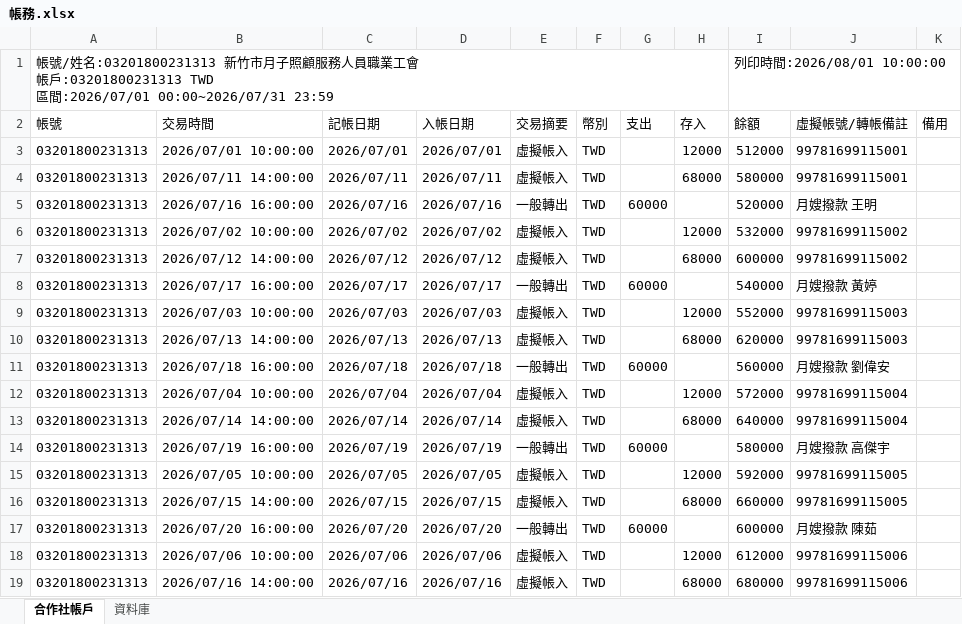
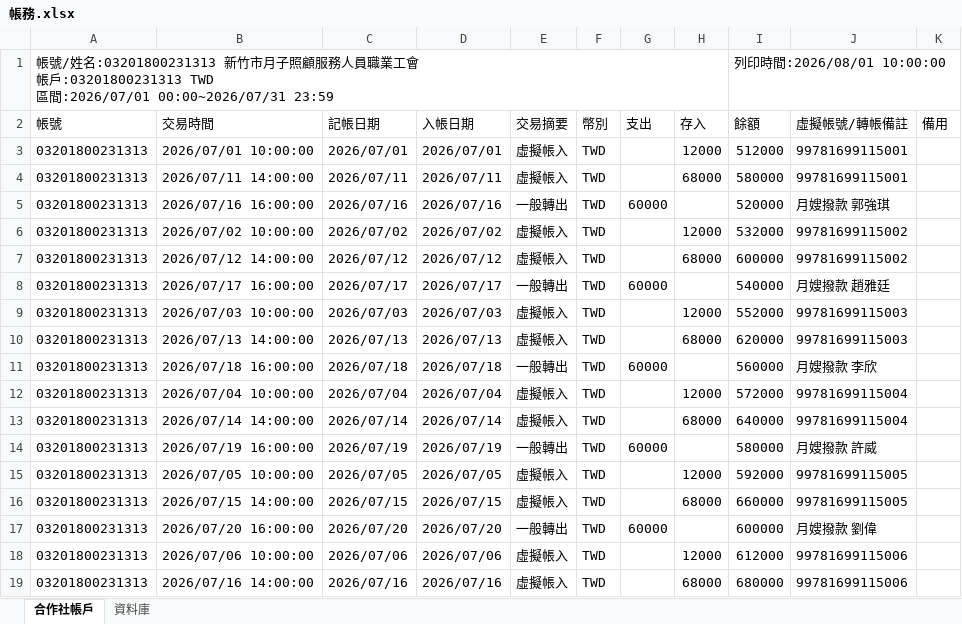
Before and after one commit to chrishzc/Labor_union, an Excel workbook: document/資料庫、資料處理/帳務.xlsx, sheet 合作社帳戶, drawn as a sheet; only a part is shown; values as stored, in another font and other column widths than the file's, no borders; the diff names each change by its address in the sheet, - before the commit and + after, or states it on an @@ line.

```diff
--- a/document/資料庫、資料處理/帳務.xlsx (sheet 合作社帳戶)
+++ b/document/資料庫、資料處理/帳務.xlsx (sheet 合作社帳戶)
-J5 (虛擬帳號/轉帳備註): 月嫂撥款 王明
+J5 (虛擬帳號/轉帳備註): 月嫂撥款 郭強琪
-J8 (虛擬帳號/轉帳備註): 月嫂撥款 黃婷
+J8 (虛擬帳號/轉帳備註): 月嫂撥款 趙雅廷
-J11 (虛擬帳號/轉帳備註): 月嫂撥款 劉偉安
+J11 (虛擬帳號/轉帳備註): 月嫂撥款 李欣
-J14 (虛擬帳號/轉帳備註): 月嫂撥款 高傑宇
+J14 (虛擬帳號/轉帳備註): 月嫂撥款 許威
-J17 (虛擬帳號/轉帳備註): 月嫂撥款 陳茹
+J17 (虛擬帳號/轉帳備註): 月嫂撥款 劉偉
```
Also changed, not shown: sheet 資料庫, document/資料庫、資料處理/假資料_範例.xlsx, 45 other files.
